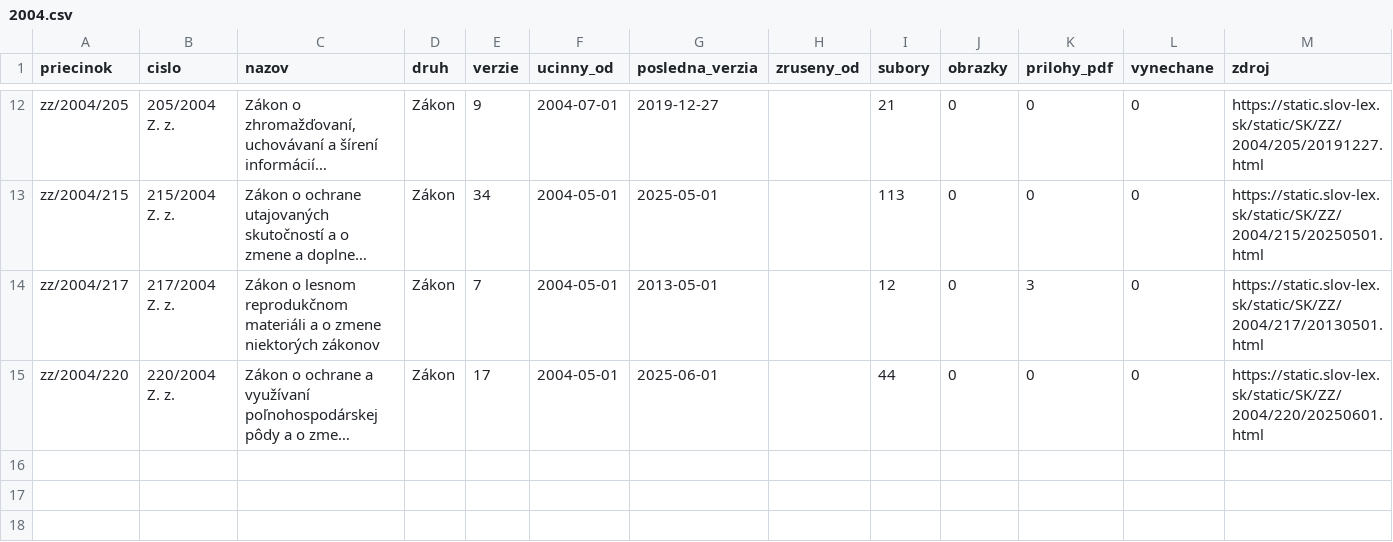
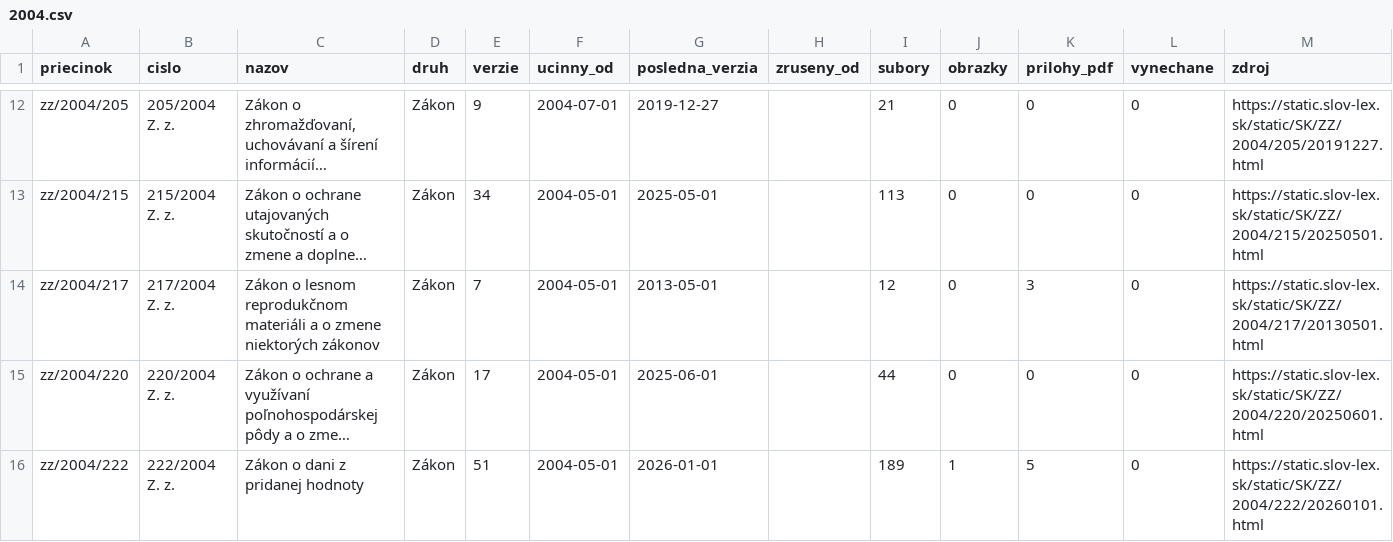
Before and after one commit to lexifina/slovakia-law, a CSV file: data/historia/2004.csv, drawn as a sheet; only a part is shown, gaps mark what is left out; long unchanged cells end in …; the diff names each change by its address in the sheet, - before the commit and + after, or states it on an @@ line.

Commit message:
História predpisov: ďalšie časové verzie 1 účinných predpisov (51 commitov)
Appended the other dated versions of 1 acts held since 2026-11-02 as their current version
(51 commits), data retrieved 2026-11-16: for each act every version Slov-Lex keeps, oldest first,
so its last commit is its newest text. These commits come after the version held before; each carries
the day it took effect (In-force), and readers take the newest commit whose In-force is on or before
the day asked (tools/ku_dnu.py does). Versions before the held one say so in a Backfill: trailer.
data/historia/<year>.csv lists the acts.

In-force: 2026-01-01
Kind: documentation

```diff
--- a/data/historia/2004.csv
+++ b/data/historia/2004.csv
+row 16: zz/2004/222 | 222/2004 Z. z. | Zákon o dani z pridanej hodnoty | Zákon | 51 | 2004-05-01 | 2026-01-01 |  | 189 | 1 | 5 | 0 | https://static.slov-lex.sk/static/SK/ZZ/2004/222/20260101.html
```
